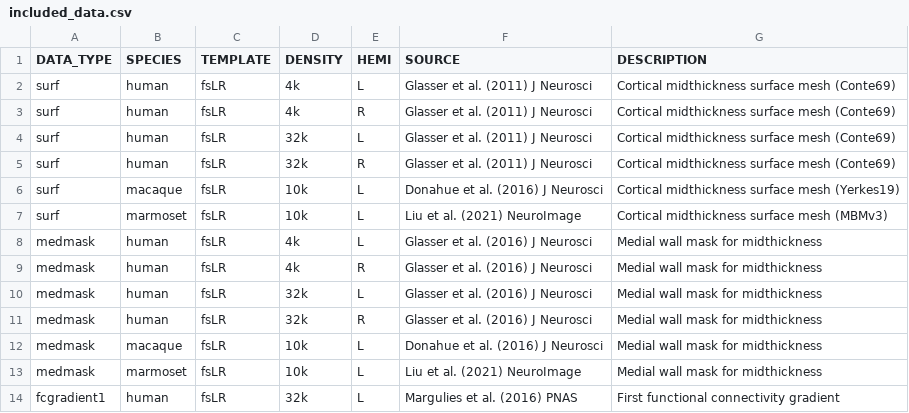
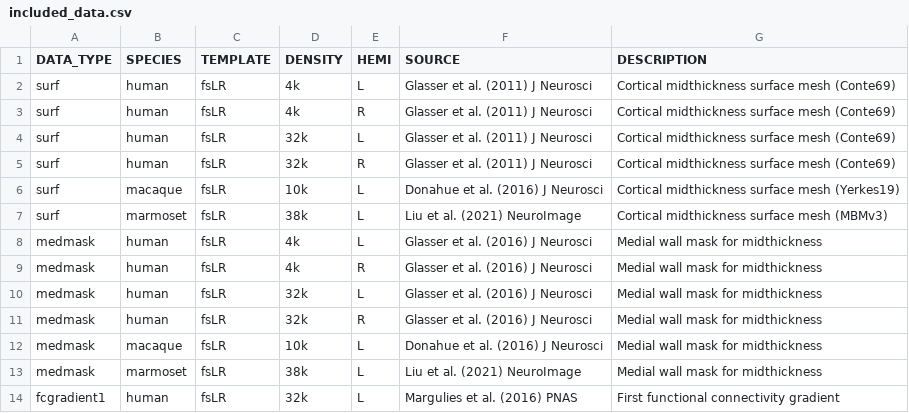
Before and after one commit to VictorBarnes/neuromodes, a CSV file: nsbtools/data/included_data.csv, drawn as a sheet.

Commit message:
Add class method wrappers + update API reference & tutorials + replace marmoset data

```diff
--- a/nsbtools/data/included_data.csv
+++ b/nsbtools/data/included_data.csv
@@ -6,3 +6,3 @@ surf,human,fsLR,32k,R,Glasser et al. (2011) J Neurosci,Cortical midthickness sur
 surf,macaque,fsLR,10k,L,Donahue et al. (2016) J Neurosci,Cortical midthickness surface mesh (Yerkes19)
-surf,marmoset,fsLR,10k,L,Liu et al. (2021) NeuroImage,Cortical midthickness surface mesh (MBMv3)
+surf,marmoset,fsLR,38k,L,Liu et al. (2021) NeuroImage,Cortical midthickness surface mesh (MBMv3)
 medmask,human,fsLR,4k,L,Glasser et al. (2016) J Neurosci,Medial wall mask for midthickness
@@ -12,3 +12,3 @@ medmask,human,fsLR,32k,R,Glasser et al. (2016) J Neurosci,Medial wall mask for m
 medmask,macaque,fsLR,10k,L,Donahue et al. (2016) J Neurosci,Medial wall mask for midthickness
-medmask,marmoset,fsLR,10k,L,Liu et al. (2021) NeuroImage,Medial wall mask for midthickness
+medmask,marmoset,fsLR,38k,L,Liu et al. (2021) NeuroImage,Medial wall mask for midthickness
 fcgradient1,human,fsLR,32k,L,Margulies et al. (2016) PNAS,First functional connectivity gradient
```
Also changed, not shown: 24 other files.
